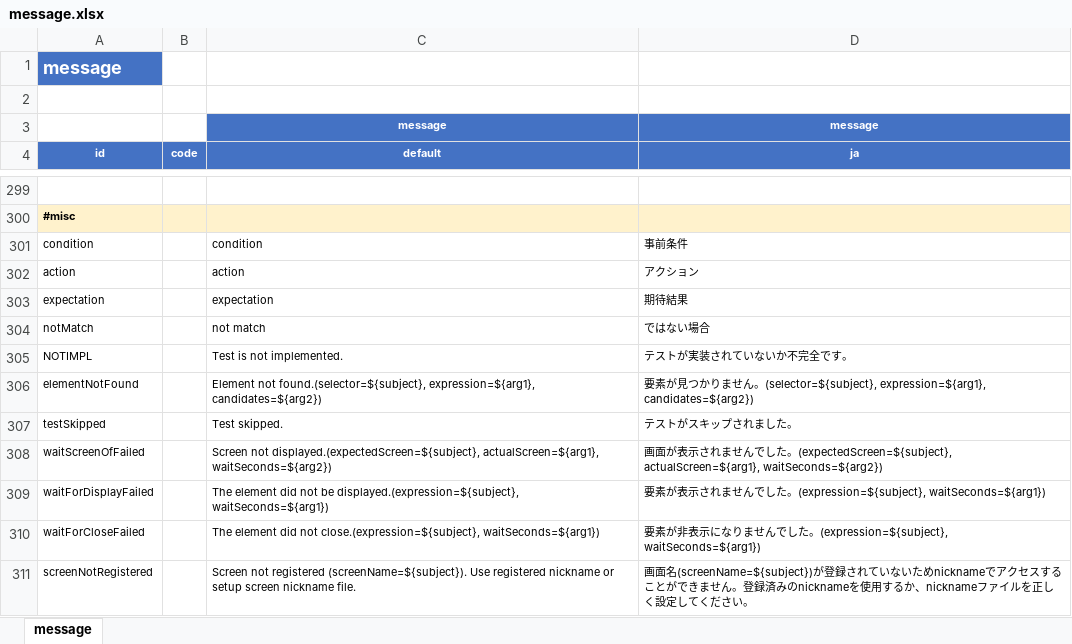
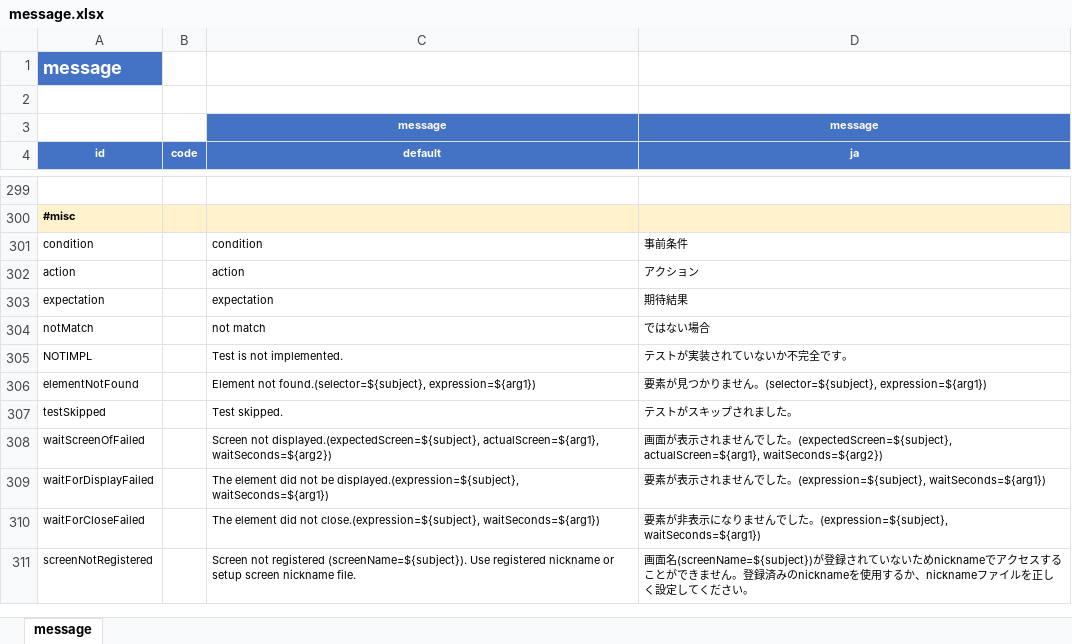
Before and after one commit to ldi-github/shirates-core, an Excel workbook: src/main/resources/message.xlsx, sheet message, drawn as a sheet; only a part is shown, gaps mark what is left out; values as stored, in another font and other column widths than the file's, no borders; conditional formats not drawn; the diff names each change by its address in the sheet, - before the commit and + after, or states it on an @@ line.

Commit message:
message.xlsx (revert)

```diff
--- a/src/main/resources/message.xlsx (sheet message)
+++ b/src/main/resources/message.xlsx (sheet message)
-C306 (default): …not found.(selector=${subject}, expression=${arg1}, candidates=${arg2})
+C306 (default): …not found.(selector=${subject}, expression=${arg1})
-D306 (ja): …。(selector=${subject}, expression=${arg1}, candidates=${arg2})
+D306 (ja): …。(selector=${subject}, expression=${arg1})
```
Also changed, not shown: 1 other file.
